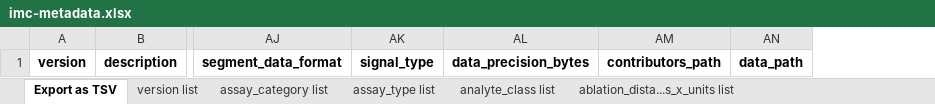
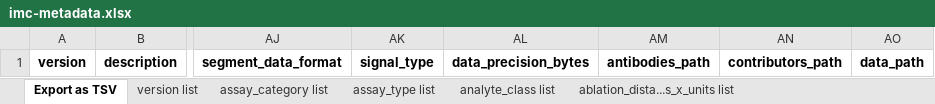
Before and after one commit to hubmapconsortium/ingest-validation-tools, an Excel workbook: docs/imc/imc-metadata.xlsx, sheet Export as TSV, drawn as a sheet; only a part is shown, gaps mark what is left out; values as stored, in another font and other column widths than the file's, no borders; the diff names each change by its address in the sheet, - before the commit and + after, or states it on an @@ line.

Commit message:
antibodies_path in IMC. Fix #551

```diff
--- a/docs/imc/imc-metadata.xlsx (sheet Export as TSV)
+++ b/docs/imc/imc-metadata.xlsx (sheet Export as TSV)
+column AM, row 1: antibodies_path
```
Also changed, not shown: 4 other files.
